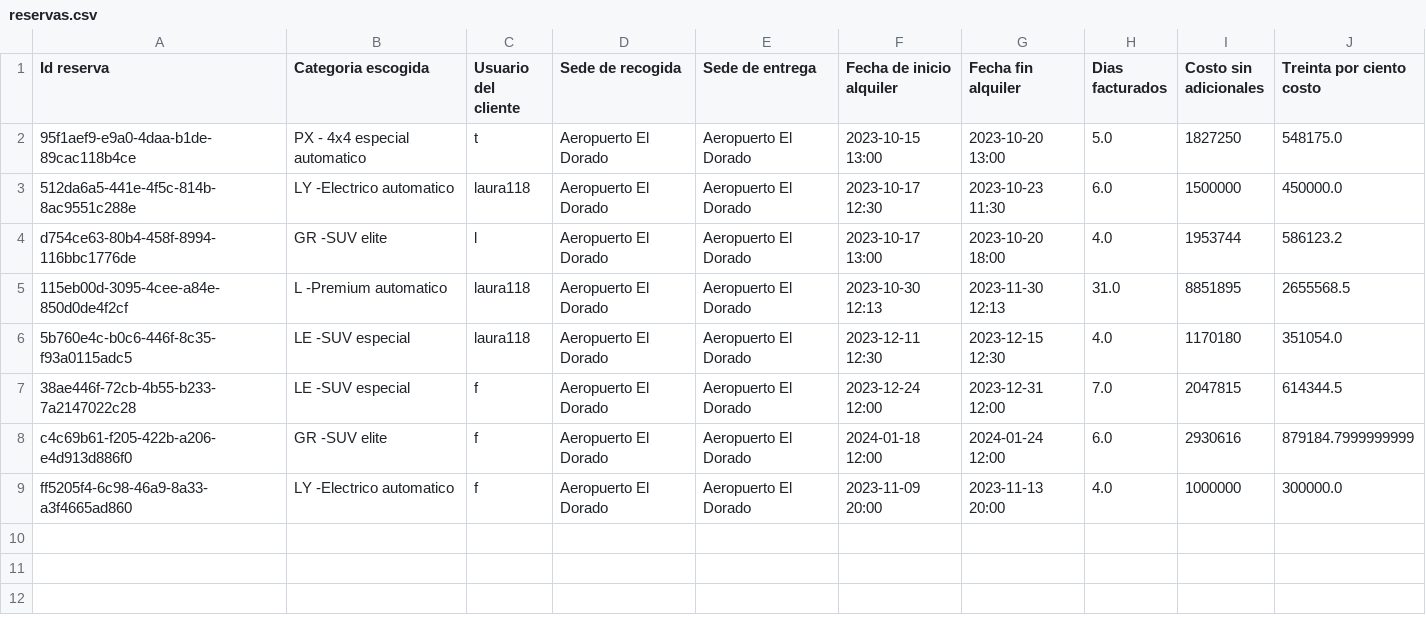
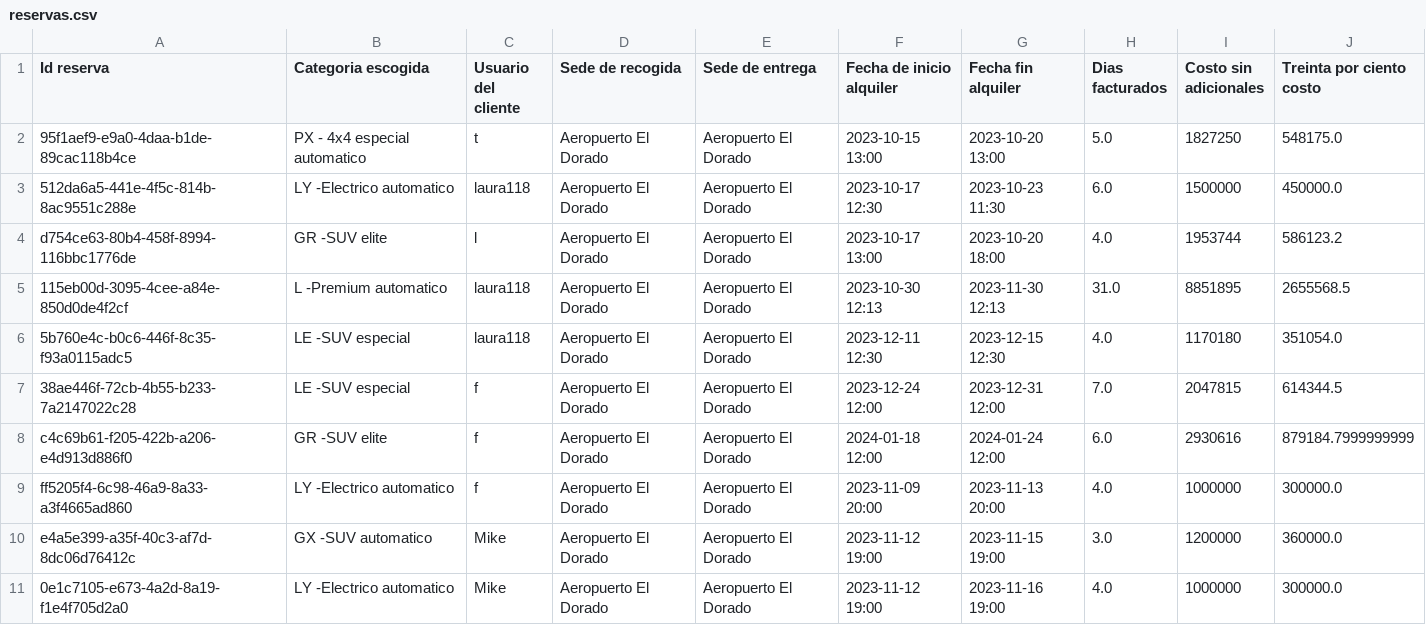
Before and after one commit to bryankamilx/proyecto1, a CSV file: datos/reservas.csv, drawn as a sheet.

Commit message:
Ultimos cambios cliente

```diff
--- a/datos/reservas.csv
+++ b/datos/reservas.csv
@@ -9 +9,3 @@
 "ff5205f4-6c98-46a9-8a33-a3f4665ad860","LY -Electrico automatico","f","Aeropuerto El Dorado","Aeropuerto El Dorado","2023-11-09 20:00","2023-11-13 20:00","4.0","1000000","300000.0"
+"e4a5e399-a35f-40c3-af7d-8dc06d76412c","GX -SUV automatico ","Mike","Aeropuerto El Dorado","Aeropuerto El Dorado","2023-11-12 19:00","2023-11-15 19:00","3.0","1200000","360000.0"
+"0e1c7105-e673-4a2d-8a19-f1e4f705d2a0","LY -Electrico automatico","Mike","Aeropuerto El Dorado","Aeropuerto El Dorado","2023-11-12 19:00","2023-11-16 19:00","4.0","1000000","300000.0"
```
Also changed, not shown: 5 other files.
